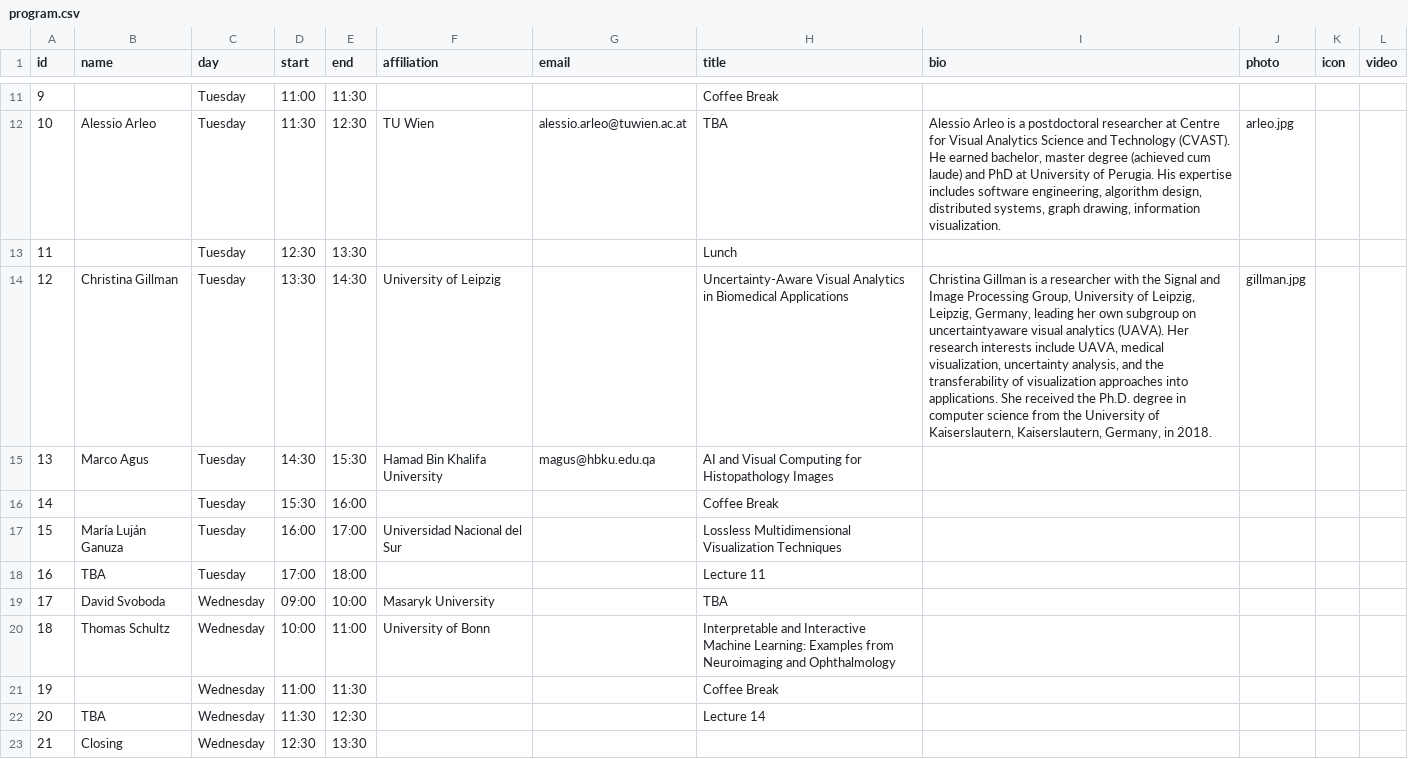
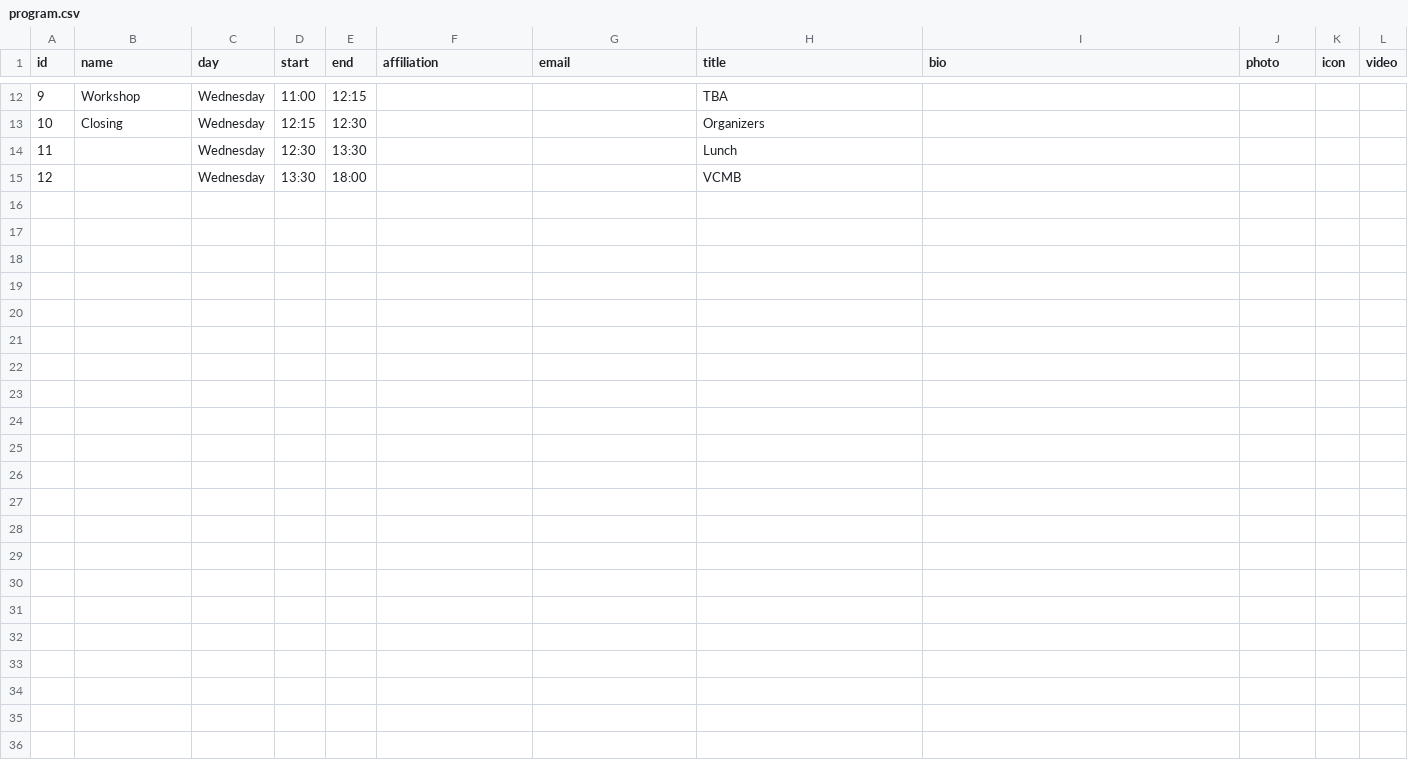
Before and after one commit to biomedvis/2023, a CSV file: _data/program.csv, drawn as a sheet; only a part is shown, gaps mark what is left out; removed rows and columns are numbered as before the commit, all else as after; the diff covers the shown part only; the diff names each change by its address in the sheet, - before the commit and + after, or states it on an @@ line.

```diff
--- a/_data/program.csv
+++ b/_data/program.csv
-B12 (name): (empty)
+B12 (name): Workshop
-C12:C15 (day): Tuesday
+C12:C15 (day): Wednesday
-E12 (end): 11:30
+E12 (end): 12:15
-H12 (title): Coffee Break
+H12 (title): TBA
-B13 (name): Alessio Arleo
+B13 (name): Closing
-D13 (start): 11:30
+D13 (start): 12:15
-F13 (affiliation): TU Wien
+F13 (affiliation): (empty)
-G13 (email): alessio.arleo@tuwien.ac.at
+G13 (email): (empty)
-H13 (title): TBA
+H13 (title): Organizers
-I13 (bio): Alessio Arleo is a postdoctoral researcher at Centre for Visual Analytics Science and Technology (CVAST). He earned bachelor, master degree (achieved cum laude) and PhD at University of Perugia. His expertise includes software engineering, algorithm design, distributed systems, graph drawing, information visualization.
+I13 (bio): (empty)
-J13 (photo): arleo.jpg
+J13 (photo): (empty)
-B15 (name): Christina Gillman
+B15 (name): (empty)
-E15 (end): 14:30
+E15 (end): 18:00
-F15 (affiliation): University of Leipzig
+F15 (affiliation): (empty)
-H15 (title): Uncertainty-Aware Visual Analytics in Biomedical Applications
+H15 (title): VCMB
-I15 (bio): Christina Gillman is a researcher with the Signal and Image Processing Group, University of Leipzig, Leipzig, Germany, leading her own subgroup on uncertaintyaware visual analytics (UAVA). Her research interests include UAVA, medical visualization, uncertainty analysis, and the transferability of visualization approaches into applications. She received the Ph.D. degree in computer science from the University of Kaiserslautern, Kaiserslautern, Germany, in 2018.
+I15 (bio): (empty)
-J15 (photo): gillman.jpg
+J15 (photo): (empty)
-row 15: 13 | Marco Agus | Tuesday | 14:30 | 15:30 | Hamad Bin Khalifa University | magus@hbku.edu.qa | AI and Visual Computing for Histopathology Images
-row 16: 14 |  | Tuesday | 15:30 | 16:00 |  |  | Coffee Break
-row 17: 15 | María Luján Ganuza | Tuesday | 16:00 | 17:00 | Universidad Nacional del Sur |  | Lossless Multidimensional Visualization Techniques
-row 18: 16 | TBA | Tuesday | 17:00 | 18:00 |  |  | Lecture 11
-row 19: 17 | David Svoboda | Wednesday | 09:00 | 10:00 | Masaryk University |  | TBA
-row 20: 18 | Thomas Schultz | Wednesday | 10:00 | 11:00 | University of Bonn |  | Interpretable and Interactive Machine Learning: Examples from Neuroimaging and Ophthalmology
-row 21: 19 |  | Wednesday | 11:00 | 11:30 |  |  | Coffee Break
-row 22: 20 | TBA | Wednesday | 11:30 | 12:30 |  |  | Lecture 14
-row 23: 21 | Closing | Wednesday | 12:30 | 13:30
```
Also changed, not shown: 2 added rows, 1 removed row and 33 edited cells elsewhere in this file, 22 other files.
